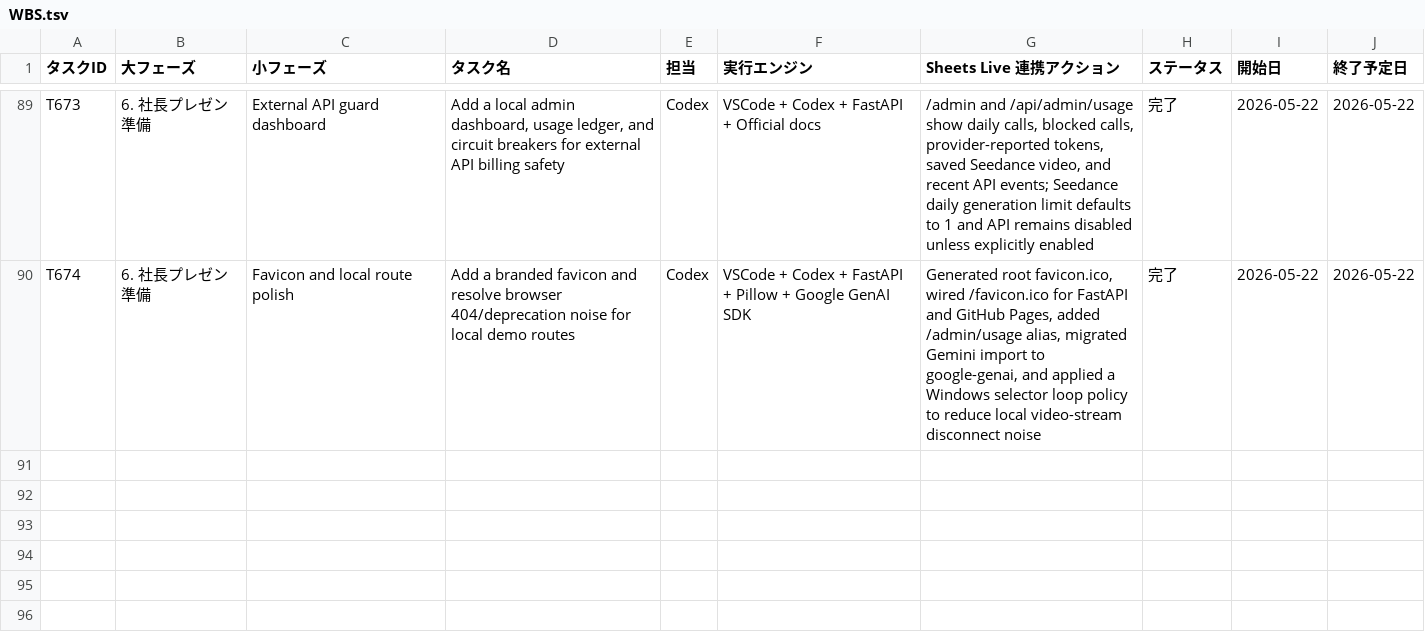
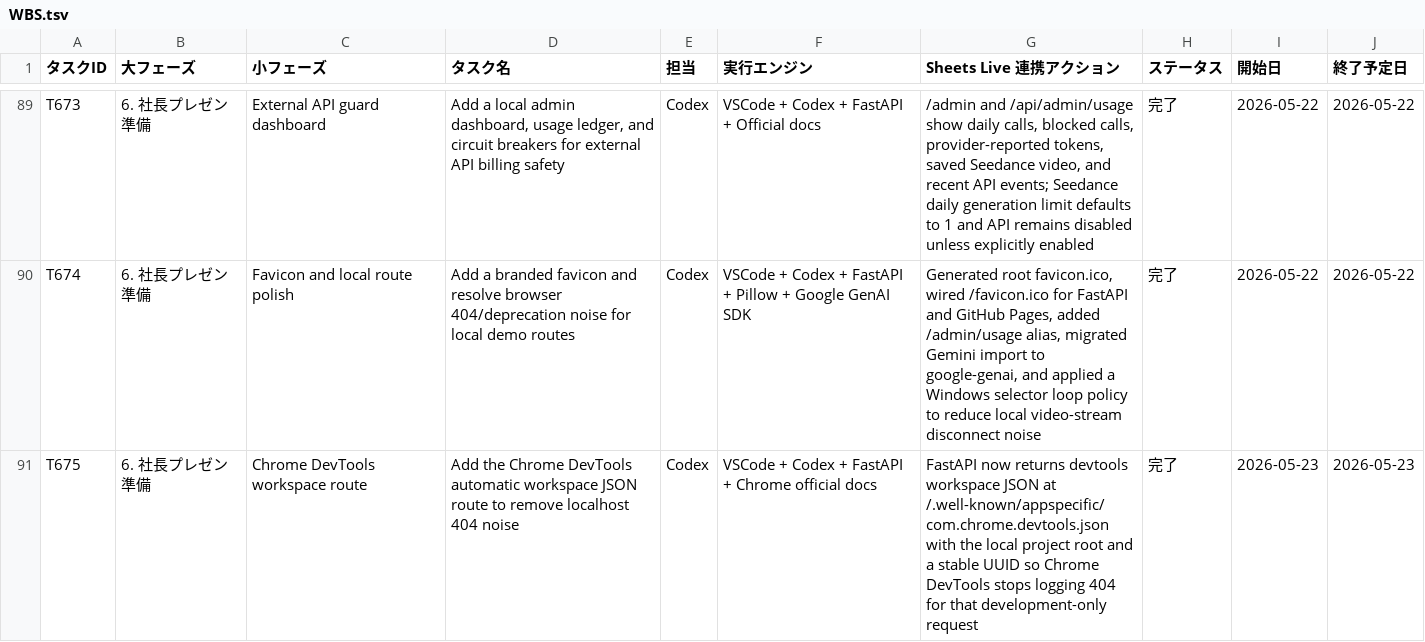
Before and after one commit to kanta13jp1/mighty-link-ai-connect, a TSV file: data/WBS.tsv, drawn as a sheet; only a part is shown, gaps mark what is left out; the diff names each change by its address in the sheet, - before the commit and + after, or states it on an @@ line.

```diff
--- a/data/WBS.tsv
+++ b/data/WBS.tsv
+row 91: T675 | 6. 社長プレゼン準備 | Chrome DevTools workspace route | Add the Chrome DevTools automatic workspace JSON route to remove localhost 404 noise | Codex | VSCode + Codex + FastAPI + Chrome official docs | FastAPI now returns devtools workspace JSON at /.well-known/appspecific/com.chrome.devtools.json with the local project root and a stable UUID so Chrome DevTools stops logging 404 for that development-only request | 完了 | 2026-05-23 | 2026-05-23
```
Also changed, not shown: data/issues_tracker.tsv, data/qa_tracker.tsv, 23 other files.
